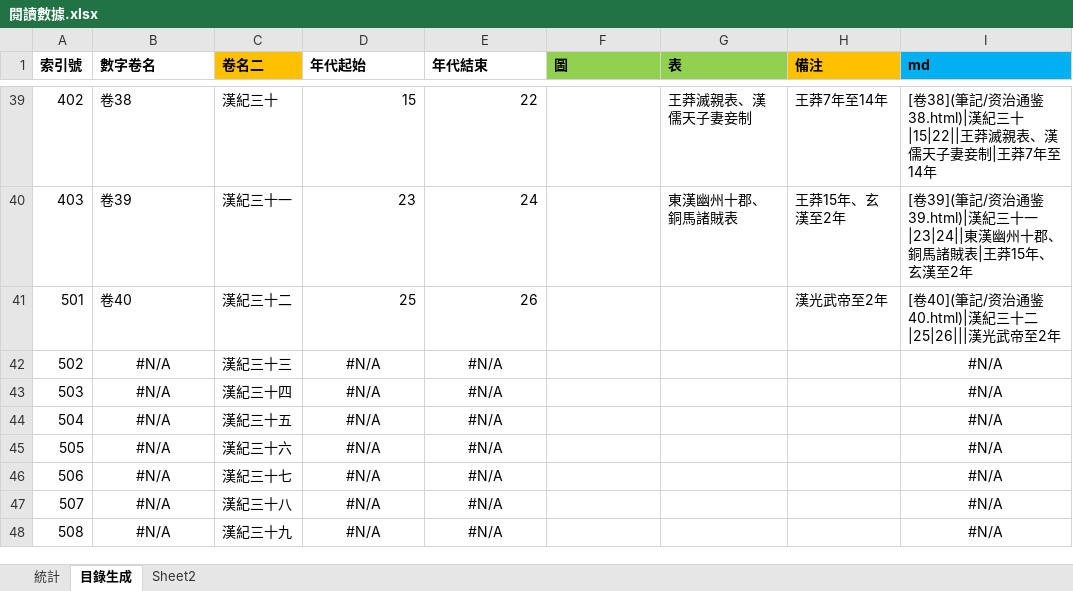
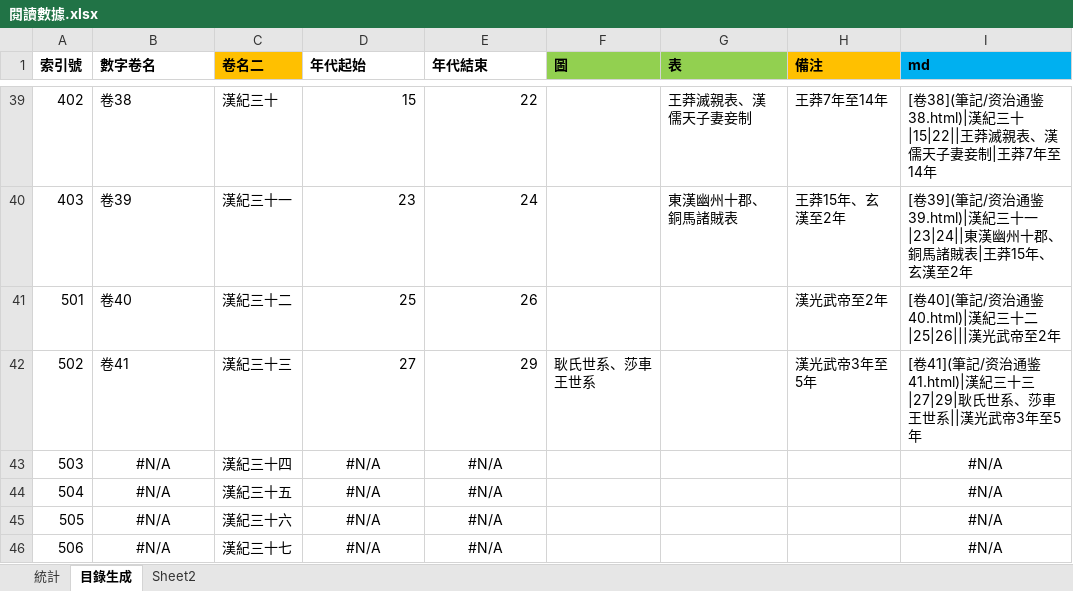
Before and after one commit to gamefang/zizhitongjian, an Excel workbook: 筆記/閱讀數據.xlsx, sheet 目錄生成, drawn as a sheet; only a part is shown, gaps mark what is left out; the shorter side is filled out with more unchanged rows; values as stored, in another font and other column widths than the file's, no borders; the diff names each change by its address in the sheet, - before the commit and + after, or states it on an @@ line.

```diff
--- a/筆記/閱讀數據.xlsx (sheet 目錄生成)
+++ b/筆記/閱讀數據.xlsx (sheet 目錄生成)
-B42 (數字卷名): #N/A
+B42 (數字卷名): 卷41
-B42 alignment: center
+B42 alignment: left
-D42 (年代起始): #N/A
+D42 (年代起始): 27
-D42:E42 alignment: center
+D42:E42 alignment: right
-E42 (年代結束): #N/A
+E42 (年代結束): 29
-F42 (圖): (empty)
+F42 (圖): 耿氏世系、莎車王世系
-H42 (備注): (empty)
+H42 (備注): 漢光武帝3年至5年
-I42 (md): #N/A
+I42 (md): [卷41](筆記/资治通鉴41.html)|漢紀三十三|27|29|耿氏世系、莎車王世系||漢光武帝3年至5年
-I42 alignment: center
+I42 alignment: left
```
Also changed, not shown: sheet 統計, charts or pictures, 15 other files.
